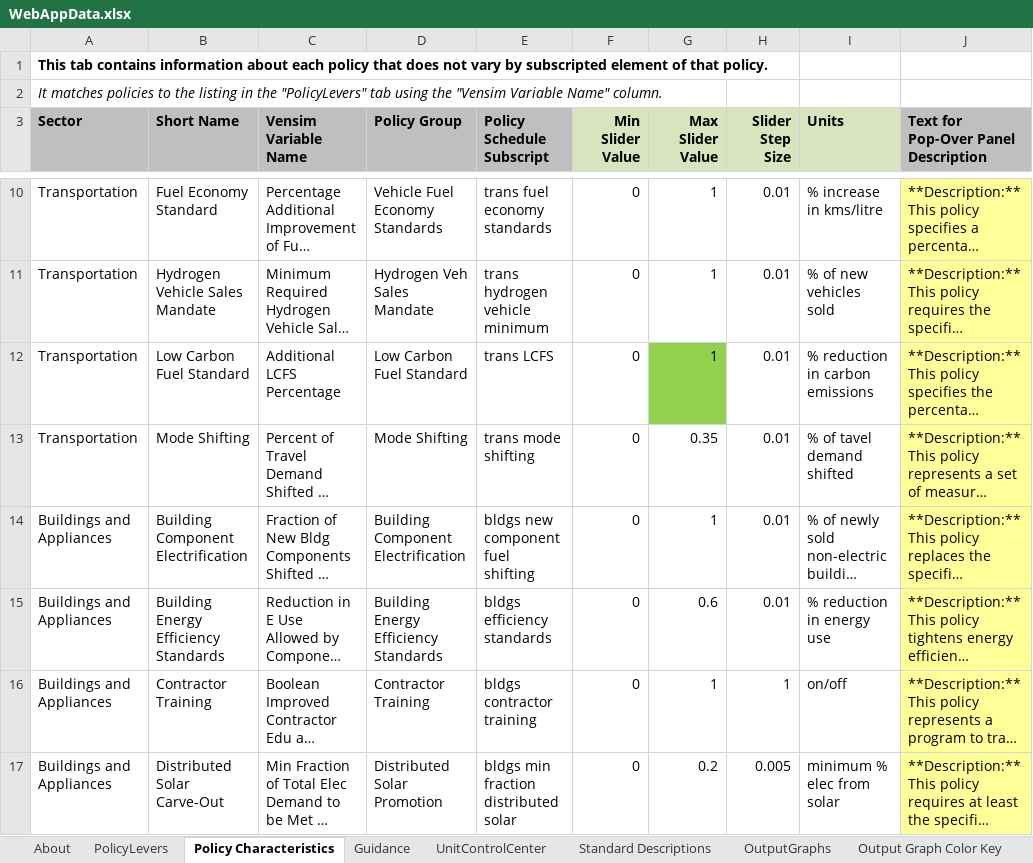
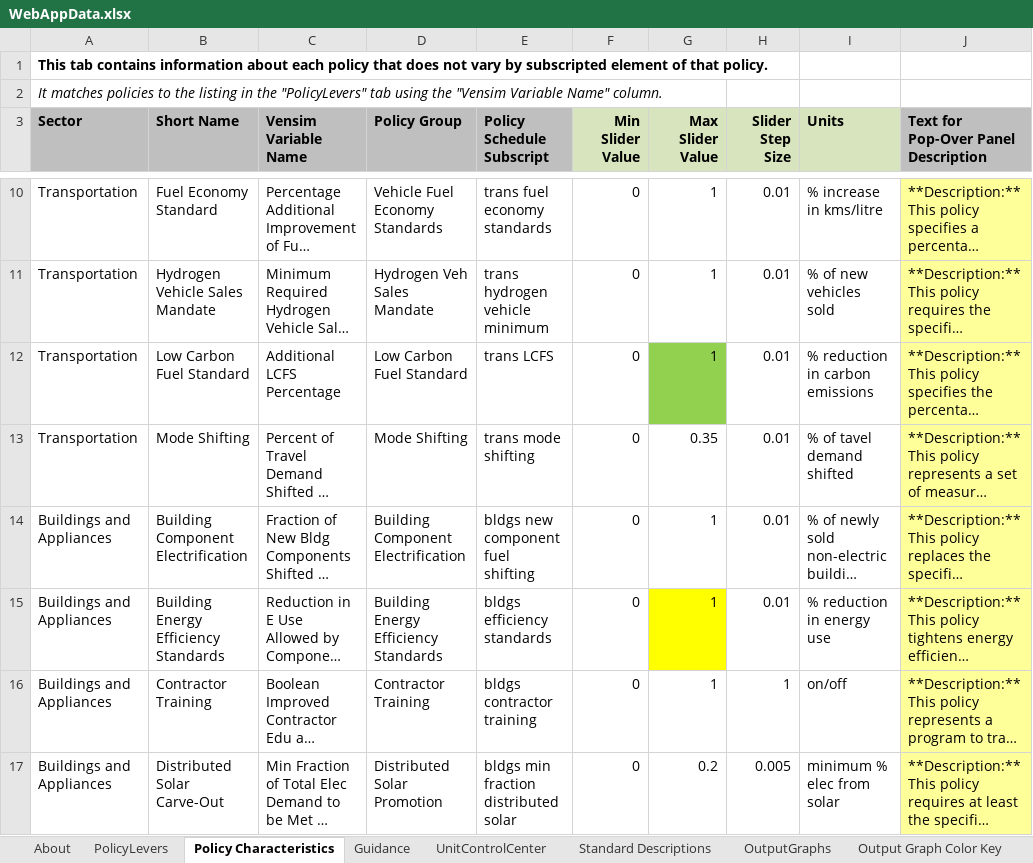
Before and after one commit to EnergyInnovation/eps-india, an Excel workbook: WebAppData.xlsx, sheet Policy Characteristics, drawn as a sheet; only a part is shown, gaps mark what is left out; long unchanged cells end in …; values as stored, in another font and other column widths than the file's, no borders; the diff names each change by its address in the sheet, - before the commit and + after, or states it on an @@ line.

```diff
--- a/WebAppData.xlsx (sheet Policy Characteristics)
+++ b/WebAppData.xlsx (sheet Policy Characteristics)
-G15 (Max Slider Value): 0.6
+G15 (Max Slider Value): 1
-G15 fill: none
+G15 fill: #FFFF00
```
Also changed, not shown: sheet PolicyLevers, 1 other file.
